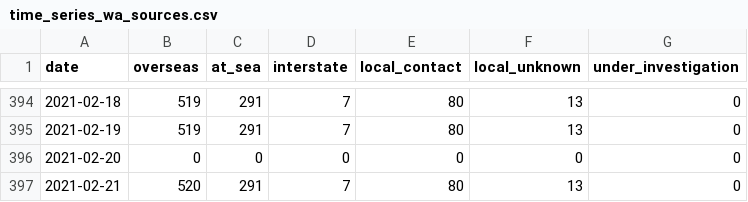
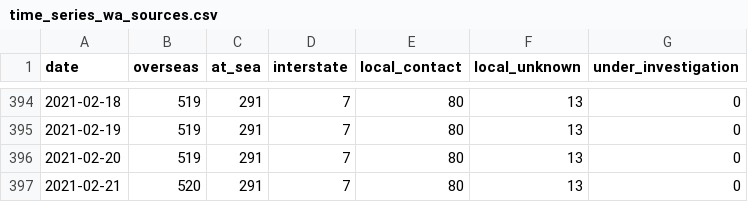
Before and after one commit to pappubahry/AU_COVID19, a CSV file: time_series_wa_sources.csv, drawn as a sheet; only a part is shown, gaps mark what is left out.

Commit message:
21 February

```diff
--- a/time_series_wa_sources.csv
+++ b/time_series_wa_sources.csv
@@ -395,3 +395,3 @@ date,overseas,at_sea,interstate,local_contact,local_unknown,under_investigation
 2021-02-19,519,291,7,80,13,0
-2021-02-20,0,0,0,0,0,0
+2021-02-20,519,291,7,80,13,0
 2021-02-21,520,291,7,80,13,0
```
